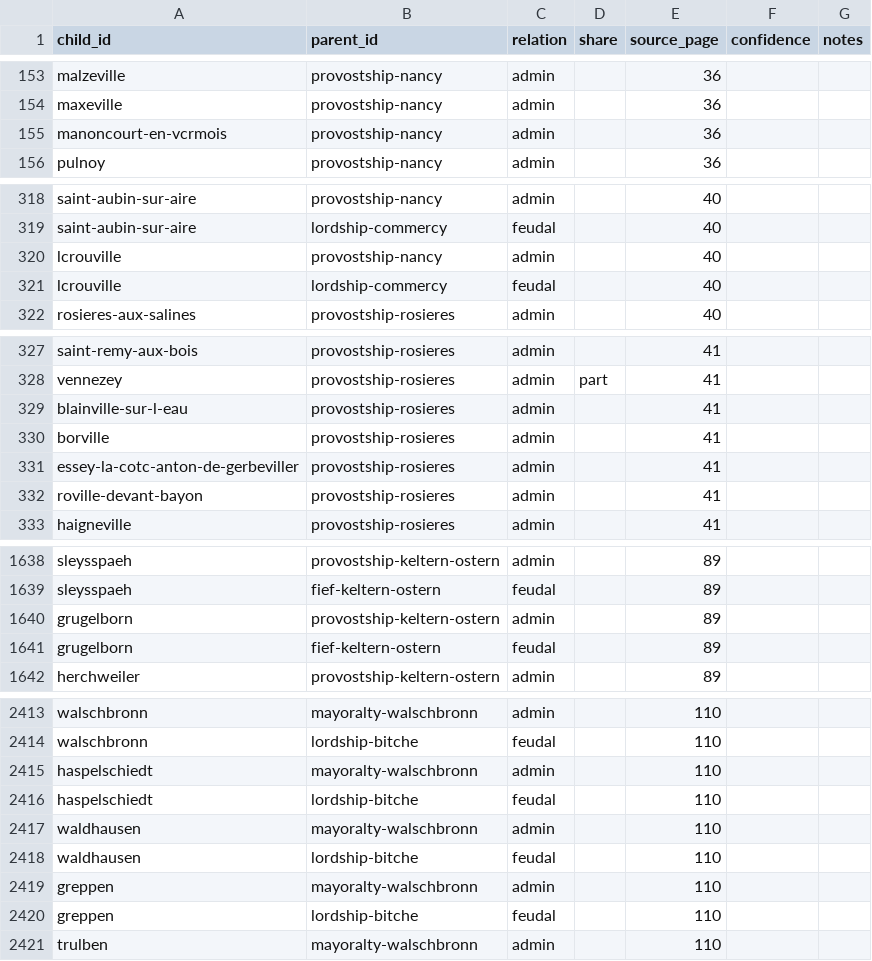
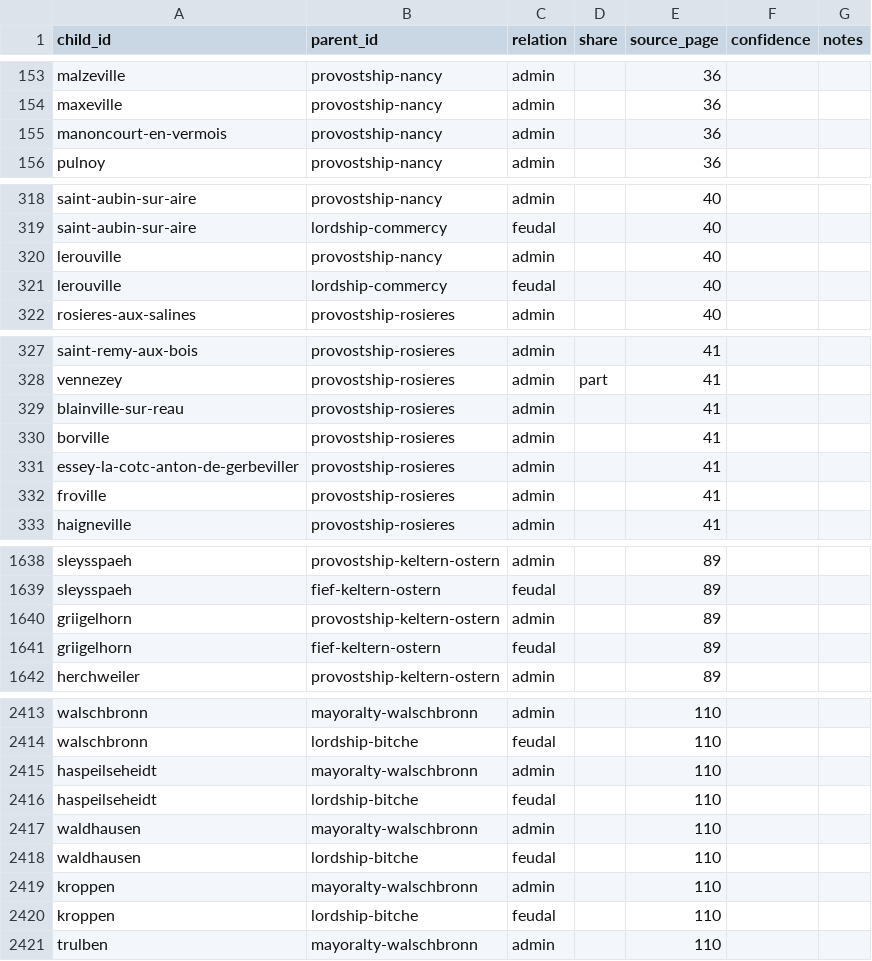
Before and after one commit to skachano/hist-map_dl1594, a CSV file: data/curated/memberships.csv, drawn as a sheet; only a part is shown, gaps mark what is left out; the diff covers the shown part only.

```diff
--- a/data/curated/memberships.csv
+++ b/data/curated/memberships.csv
@@ -154,3 +154,3 @@ malzeville,provostship-nancy,admin,,36,,
 maxeville,provostship-nancy,admin,,36,,
-manoncourt-en-vcrmois,provostship-nancy,admin,,36,,
+manoncourt-en-vermois,provostship-nancy,admin,,36,,
 pulnoy,provostship-nancy,admin,,36,,
@@ -319,4 +319,4 @@ saint-aubin-sur-aire,provostship-nancy,admin,,40,,
 saint-aubin-sur-aire,lordship-commercy,feudal,,40,,
-lcrouville,provostship-nancy,admin,,40,,
-lcrouville,lordship-commercy,feudal,,40,,
+lerouville,provostship-nancy,admin,,40,,
+lerouville,lordship-commercy,feudal,,40,,
 rosieres-aux-salines,provostship-rosieres,admin,,40,,
@@ -328,6 +328,6 @@ saint-remy-aux-bois,provostship-rosieres,admin,,41,,
 vennezey,provostship-rosieres,admin,part,41,,
-blainville-sur-l-eau,provostship-rosieres,admin,,41,,
+blainville-sur-reau,provostship-rosieres,admin,,41,,
 borville,provostship-rosieres,admin,,41,,
 essey-la-cotc-anton-de-gerbeviller,provostship-rosieres,admin,,41,,
-roville-devant-bayon,provostship-rosieres,admin,,41,,
+froville,provostship-rosieres,admin,,41,,
 haigneville,provostship-rosieres,admin,,41,,
@@ -1639,4 +1639,4 @@ sleysspaeh,provostship-keltern-ostern,admin,,89,,
 sleysspaeh,fief-keltern-ostern,feudal,,89,,
-grugelborn,provostship-keltern-ostern,admin,,89,,
-grugelborn,fief-keltern-ostern,feudal,,89,,
+griigelhorn,provostship-keltern-ostern,admin,,89,,
+griigelhorn,fief-keltern-ostern,feudal,,89,,
 herchweiler,provostship-keltern-ostern,admin,,89,,
@@ -2414,8 +2414,8 @@ walschbronn,mayoralty-walschbronn,admin,,110,,
 walschbronn,lordship-bitche,feudal,,110,,
-haspelschiedt,mayoralty-walschbronn,admin,,110,,
-haspelschiedt,lordship-bitche,feudal,,110,,
+haspeilseheidt,mayoralty-walschbronn,admin,,110,,
+haspeilseheidt,lordship-bitche,feudal,,110,,
 waldhausen,mayoralty-walschbronn,admin,,110,,
 waldhausen,lordship-bitche,feudal,,110,,
-greppen,mayoralty-walschbronn,admin,,110,,
-greppen,lordship-bitche,feudal,,110,,
+kroppen,mayoralty-walschbronn,admin,,110,,
+kroppen,lordship-bitche,feudal,,110,,
 trulben,mayoralty-walschbronn,admin,,110,,
```
Also changed, not shown: 34 edited cells elsewhere in this file, data/curated/entries.csv, data/curated/geocoding.csv, 18 other files.
